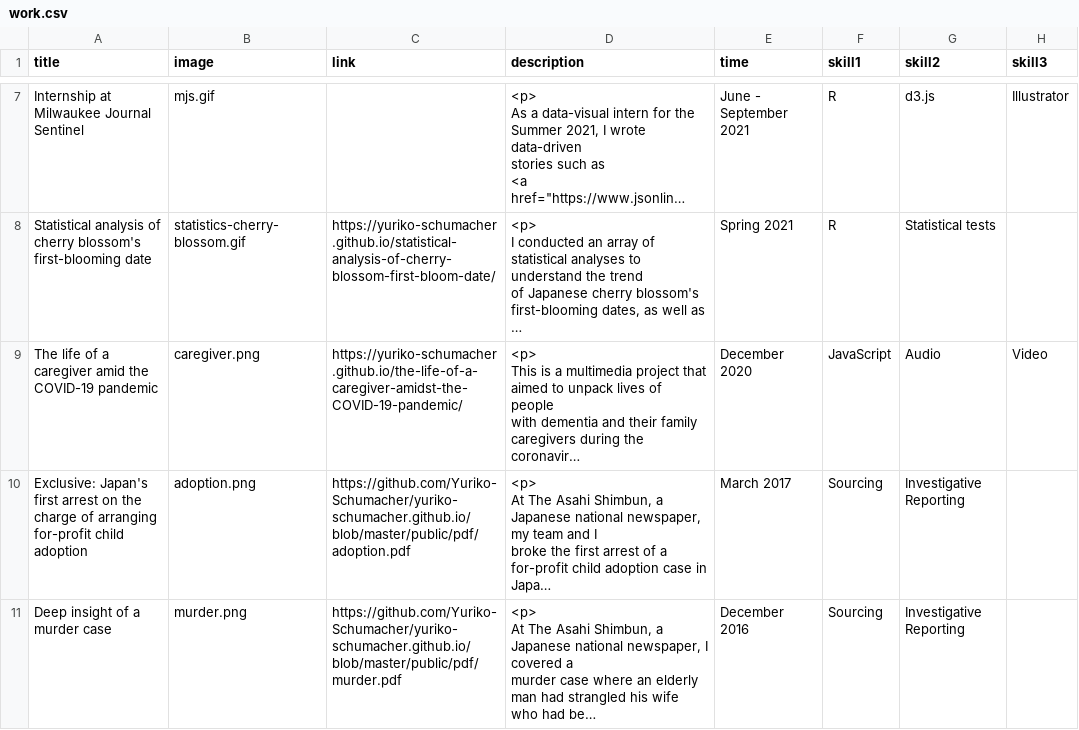
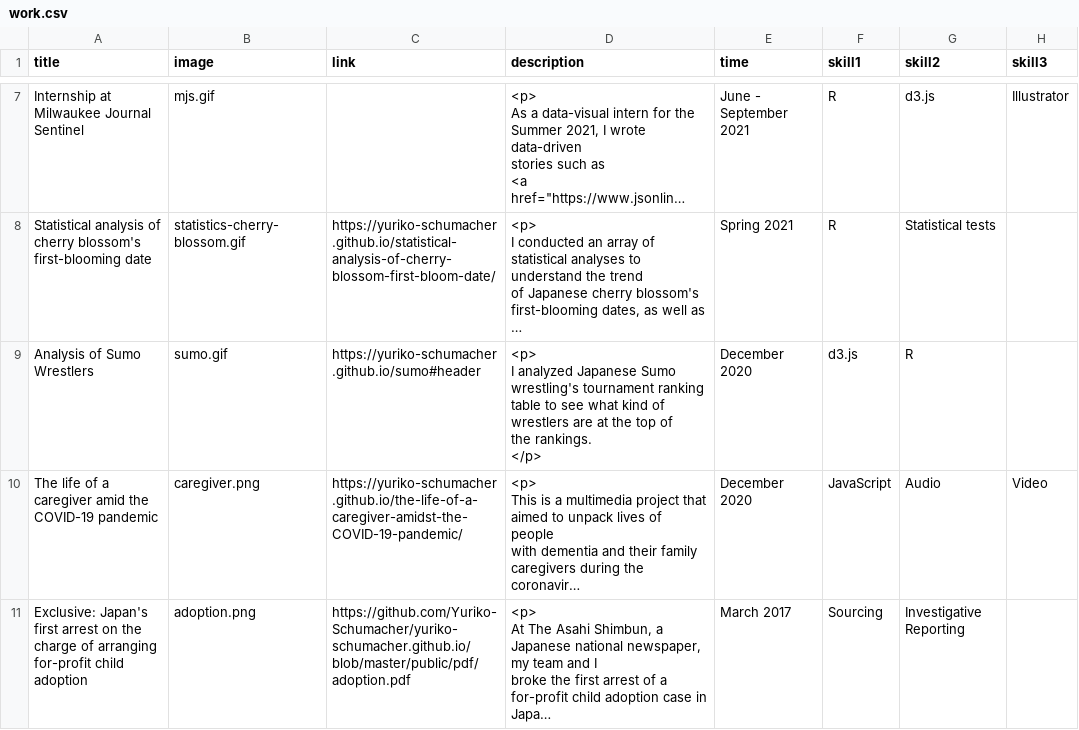
Before and after one commit to Yuriko-Schumacher/yuriko-schumacher.github.io, a CSV file: public/data/work.csv, drawn as a sheet; only a part is shown, gaps mark what is left out; the shorter side is filled out with more unchanged rows; long unchanged cells end in …; ↵ is a line break in a cell; the diff names each change by its address in the sheet, - before the commit and + after, or states it on an @@ line.

Commit message:
bring back sumo

```diff
--- a/public/data/work.csv
+++ b/public/data/work.csv
+row 9: Analysis of Sumo Wrestlers | sumo.gif | https://yuriko-schumacher.github.io/sumo#header | <p> ↵ I analyzed Japanese Sumo wrestling's tournament ranking ↵ table to see what kind of wrestlers are at the top of ↵ the rankings. ↵ </p> | December 2020 | d3.js | R
```
Also changed, not shown: 2 other files.
